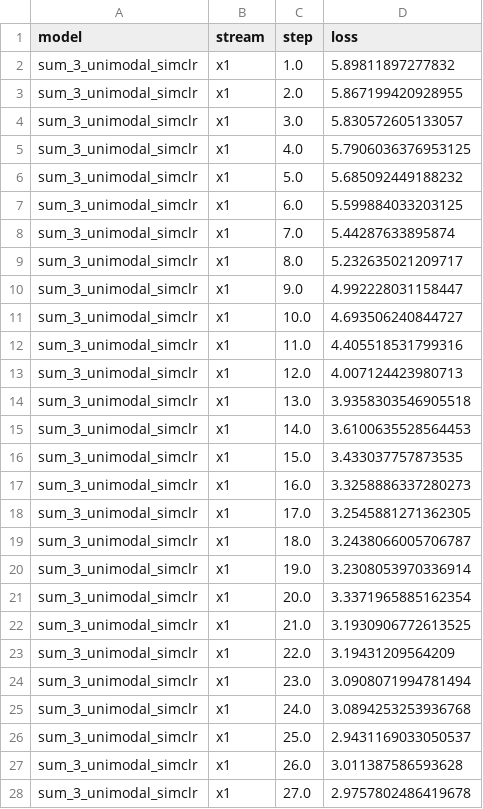
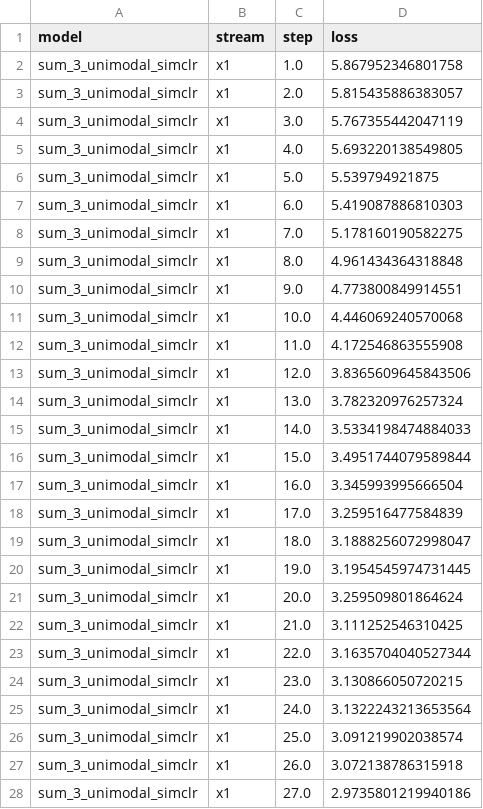
Before and after one commit to kkontras/PID_SSL, a CSV file: test_outputs/pid_sar3_ssl_fused_confusions/fused_frozen_two_models_training_curves.csv, drawn as a sheet; only a part is shown; the diff covers the shown part only.

```diff
--- a/test_outputs/pid_sar3_ssl_fused_confusions/fused_frozen_two_models_training_curves.csv
+++ b/test_outputs/pid_sar3_ssl_fused_confusions/fused_frozen_two_models_training_curves.csv
@@ -1,28 +1,28 @@
 model,stream,step,loss
-sum_3_unimodal_simclr,x1,1.0,5.89811897277832
-sum_3_unimodal_simclr,x1,2.0,5.867199420928955
-sum_3_unimodal_simclr,x1,3.0,5.830572605133057
-sum_3_unimodal_simclr,x1,4.0,5.7906036376953125
-sum_3_unimodal_simclr,x1,5.0,5.685092449188232
-sum_3_unimodal_simclr,x1,6.0,5.599884033203125
-sum_3_unimodal_simclr,x1,7.0,5.44287633895874
-sum_3_unimodal_simclr,x1,8.0,5.232635021209717
-sum_3_unimodal_simclr,x1,9.0,4.992228031158447
-sum_3_unimodal_simclr,x1,10.0,4.693506240844727
-sum_3_unimodal_simclr,x1,11.0,4.405518531799316
-sum_3_unimodal_simclr,x1,12.0,4.007124423980713
-sum_3_unimodal_simclr,x1,13.0,3.9358303546905518
-sum_3_unimodal_simclr,x1,14.0,3.6100635528564453
-sum_3_unimodal_simclr,x1,15.0,3.433037757873535
-sum_3_unimodal_simclr,x1,16.0,3.3258886337280273
-sum_3_unimodal_simclr,x1,17.0,3.2545881271362305
-sum_3_unimodal_simclr,x1,18.0,3.2438066005706787
-sum_3_unimodal_simclr,x1,19.0,3.2308053970336914
-sum_3_unimodal_simclr,x1,20.0,3.3371965885162354
-sum_3_unimodal_simclr,x1,21.0,3.1930906772613525
-sum_3_unimodal_simclr,x1,22.0,3.19431209564209
-sum_3_unimodal_simclr,x1,23.0,3.0908071994781494
-sum_3_unimodal_simclr,x1,24.0,3.0894253253936768
-sum_3_unimodal_simclr,x1,25.0,2.9431169033050537
-sum_3_unimodal_simclr,x1,26.0,3.011387586593628
-sum_3_unimodal_simclr,x1,27.0,2.9757802486419678
+sum_3_unimodal_simclr,x1,1.0,5.867952346801758
+sum_3_unimodal_simclr,x1,2.0,5.815435886383057
+sum_3_unimodal_simclr,x1,3.0,5.767355442047119
+sum_3_unimodal_simclr,x1,4.0,5.693220138549805
+sum_3_unimodal_simclr,x1,5.0,5.539794921875
+sum_3_unimodal_simclr,x1,6.0,5.419087886810303
+sum_3_unimodal_simclr,x1,7.0,5.178160190582275
+sum_3_unimodal_simclr,x1,8.0,4.961434364318848
+sum_3_unimodal_simclr,x1,9.0,4.773800849914551
+sum_3_unimodal_simclr,x1,10.0,4.446069240570068
+sum_3_unimodal_simclr,x1,11.0,4.172546863555908
+sum_3_unimodal_simclr,x1,12.0,3.8365609645843506
+sum_3_unimodal_simclr,x1,13.0,3.782320976257324
+sum_3_unimodal_simclr,x1,14.0,3.5334198474884033
+sum_3_unimodal_simclr,x1,15.0,3.4951744079589844
+sum_3_unimodal_simclr,x1,16.0,3.345993995666504
+sum_3_unimodal_simclr,x1,17.0,3.259516477584839
+sum_3_unimodal_simclr,x1,18.0,3.1888256072998047
+sum_3_unimodal_simclr,x1,19.0,3.1954545974731445
+sum_3_unimodal_simclr,x1,20.0,3.259509801864624
+sum_3_unimodal_simclr,x1,21.0,3.111252546310425
+sum_3_unimodal_simclr,x1,22.0,3.1635704040527344
+sum_3_unimodal_simclr,x1,23.0,3.130866050720215
+sum_3_unimodal_simclr,x1,24.0,3.1322243213653564
+sum_3_unimodal_simclr,x1,25.0,3.091219902038574
+sum_3_unimodal_simclr,x1,26.0,3.072138786315918
+sum_3_unimodal_simclr,x1,27.0,2.9735801219940186
```
Also changed, not shown: 133 edited cells elsewhere in this file, test_outputs/pid_sar3_ssl_fused_confusions/fused_frozen_two_models_confusions.csv, test_outputs/pid_sar3_ssl_fused_confusions/fused_frozen_two_models_task_summary.csv, 10 other files.
